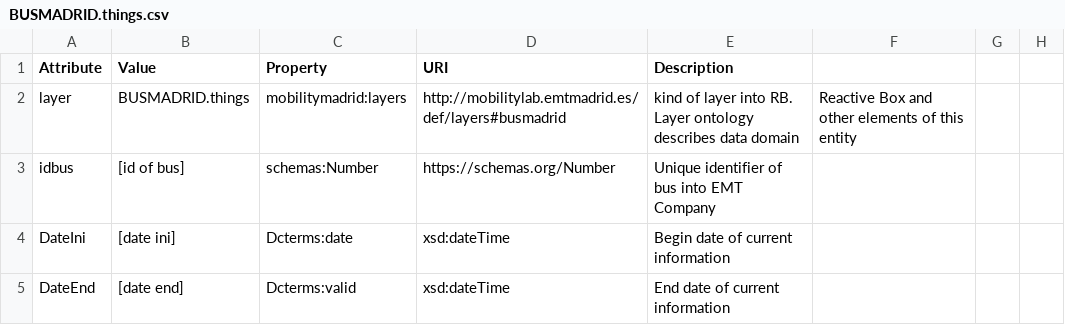
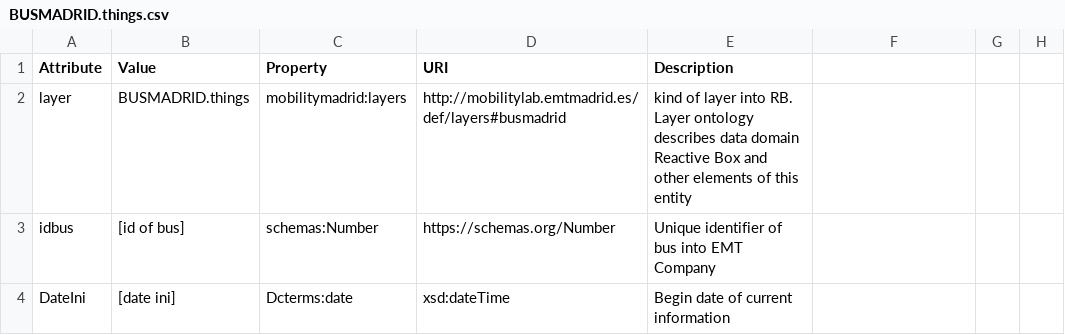
Before and after one commit to madridopenlabmobility/MOBILITY-MADRID-virtual-entities, a CSV file: DataModel Madrid Mobility Labs/Bus Entities/BUSMADRID.things.csv, drawn as a sheet; only a part is shown; the shorter side is filled out with more unchanged rows.

Commit message:
BUSMADRID.things
Entity bus of EMT

```diff
--- a/DataModel Madrid Mobility Labs/Bus Entities/BUSMADRID.things.csv
+++ b/DataModel Madrid Mobility Labs/Bus Entities/BUSMADRID.things.csv
@@ -1,3 +1,3 @@
 Attribute,Value,Property,URI,Description
-layer,BUSMADRID.things,mobilitymadrid:layers,http://mobilitylab.emtmadrid.es/def/layers#busmadrid,kind of layer into RB. Layer ontology describes data domain, Reactive Box and other elements of this entity
+layer,BUSMADRID.things,mobilitymadrid:layers,http://mobilitylab.emtmadrid.es/def/layers#busmadrid,kind of layer into RB. Layer ontology describes data domain Reactive Box and other elements of this entity
 idbus,[id of bus],schemas:Number,https://schemas.org/Number,Unique identifier of bus into EMT Company
```
